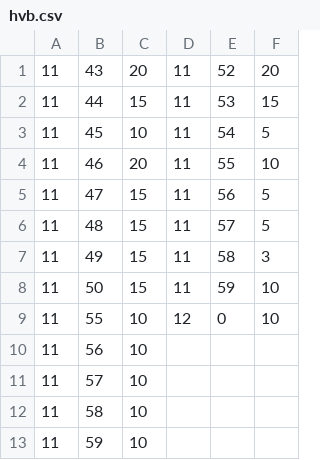
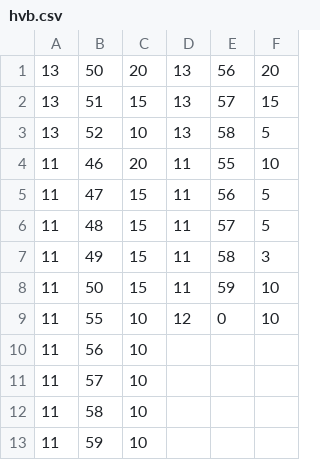
Before and after one commit to Hub8509/Schoolbell, a CSV file: hvb.csv, drawn as a sheet.

Commit message:
Update hvb.csv

```diff
--- a/hvb.csv
+++ b/hvb.csv
@@ -1,4 +1,4 @@
-11,43,20,11,52,20
-11,44,15,11,53,15
-11,45,10,11,54,5
+13,50,20,13,56,20
+13,51,15,13,57,15
+13,52,10,13,58,5
 11,46,20,11,55,10
```
